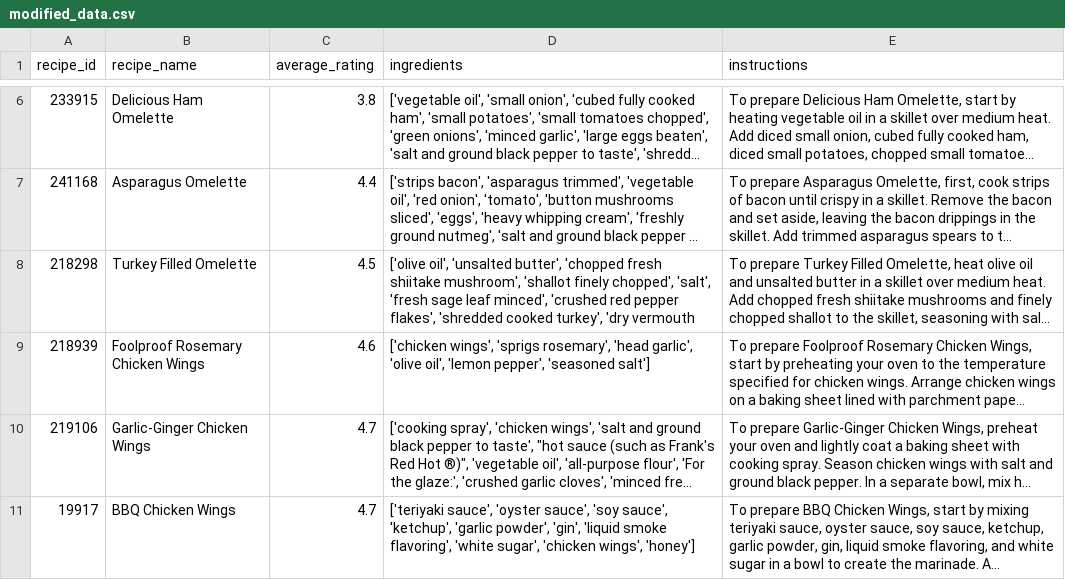
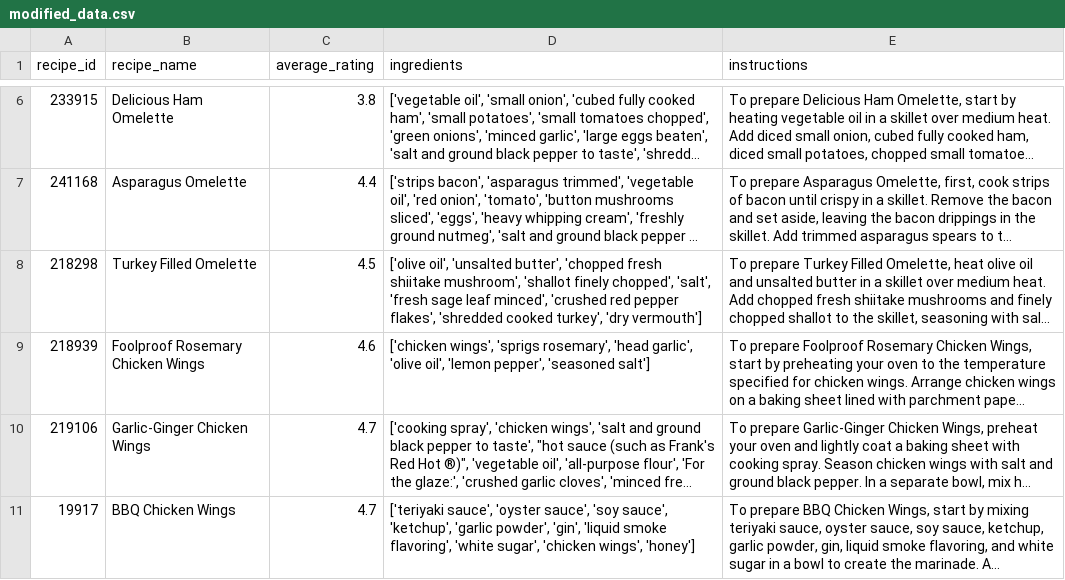
Before and after one commit to nimaiji/cookbook, a CSV file: assets/modified_data.csv (was actions/modified_data.csv), drawn as a sheet; only a part is shown, gaps mark what is left out; long unchanged cells end in …; the diff names each change by its address in the sheet, - before the commit and + after, or states it on an @@ line.

```diff
--- a/actions/modified_data.csv
+++ b/assets/modified_data.csv
-D8 (ingredients): …turkey', 'dry vermouth
+D8 (ingredients): …turkey', 'dry vermouth']
```
Also changed, not shown: 2 other files.
